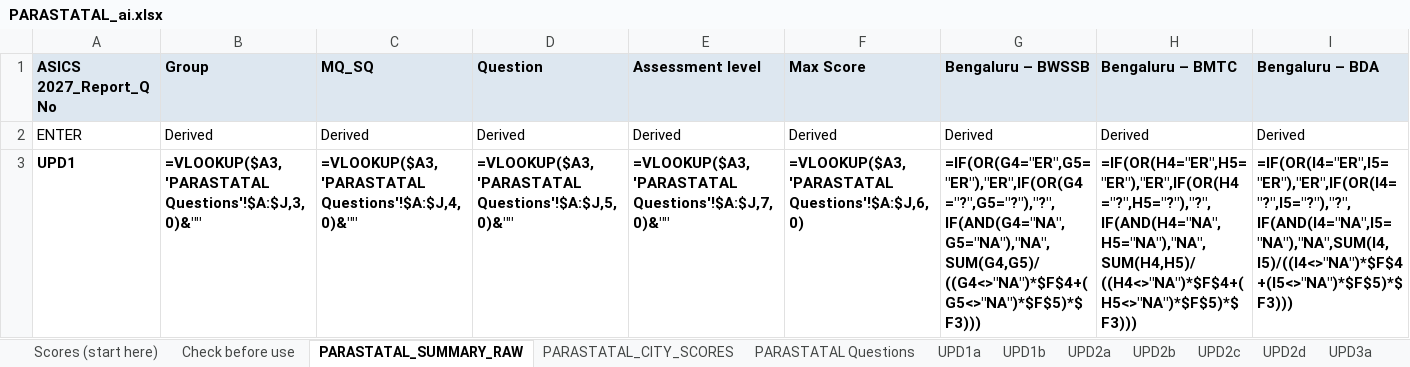
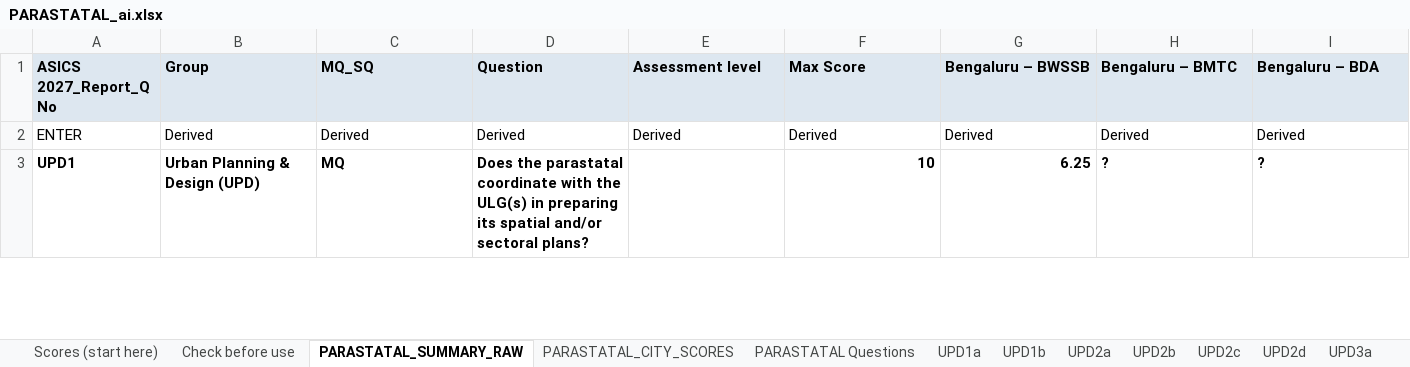
Before and after one commit to janaonline/asics, an Excel workbook: scoring/2027/ai/PARASTATAL_ai.xlsx, sheet PARASTATAL_SUMMARY_RAW, drawn as a sheet; only a part is shown; values as stored, in another font and other column widths than the file's, no borders; formulas without a stored value are shown as written; the diff covers the shown part only; the diff names each change by its address in the sheet, - before the commit and + after, or states it on an @@ line.

```diff
--- a/scoring/2027/ai/PARASTATAL_ai.xlsx (sheet PARASTATAL_SUMMARY_RAW)
+++ b/scoring/2027/ai/PARASTATAL_ai.xlsx (sheet PARASTATAL_SUMMARY_RAW)
-B3: =VLOOKUP($A3,'PARASTATAL Questions'!$A:$J,3,0)&""
+B3: Urban Planning & Design (UPD)
-C3: =VLOOKUP($A3,'PARASTATAL Questions'!$A:$J,4,0)&""
+C3: MQ
-D3: =VLOOKUP($A3,'PARASTATAL Questions'!$A:$J,5,0)&""
+D3: Does the parastatal coordinate with the ULG(s) in preparing its spatial and/or sectoral plans?
-E3: =VLOOKUP($A3,'PARASTATAL Questions'!$A:$J,7,0)&""
+E3: (empty)
-F3: =VLOOKUP($A3,'PARASTATAL Questions'!$A:$J,6,0)
+F3: 10
-G3: =IF(OR(G4="ER",G5="ER"),"ER",IF(OR(G4="?",G5="?"),"?",IF(AND(G4="NA",G5="NA"),"NA",SUM(G4,G5)/((G4<>"NA")*$F$4+(G5<>"NA")*$F$5)*$F3)))
+G3: 6.25
-H3: =IF(OR(H4="ER",H5="ER"),"ER",IF(OR(H4="?",H5="?"),"?",IF(AND(H4="NA",H5="NA"),"NA",SUM(H4,H5)/((H4<>"NA")*$F$4+(H5<>"NA")*$F$5)*$F3)))
+H3: ?
-I3: =IF(OR(I4="ER",I5="ER"),"ER",IF(OR(I4="?",I5="?"),"?",IF(AND(I4="NA",I5="NA"),"NA",SUM(I4,I5)/((I4<>"NA")*$F$4+(I5<>"NA")*$F$5)*$F3)))
+I3: ?
```
Also changed, not shown: 3 added rows, 3 removed rows and 652 edited cells elsewhere in this sheet, sheet Scores (start here), sheet DPG1a, sheet DPG2a, sheet SC5, sheet UPD1a, sheet DPG2b, 38 more sheets, charts or pictures, scoring/2027/results/ASICS_2027_Scores.xlsx, 27 other files.
